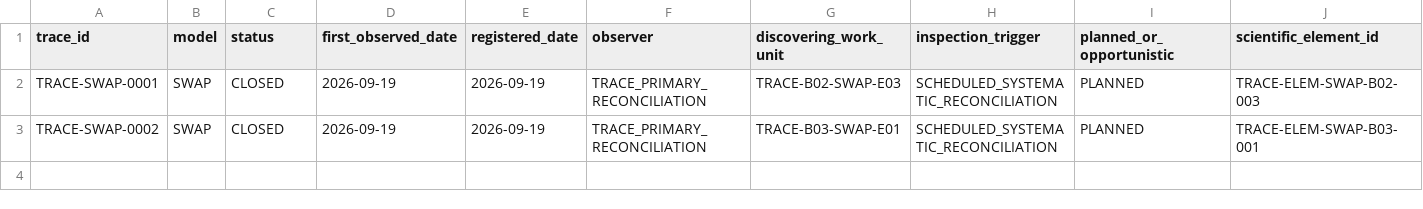
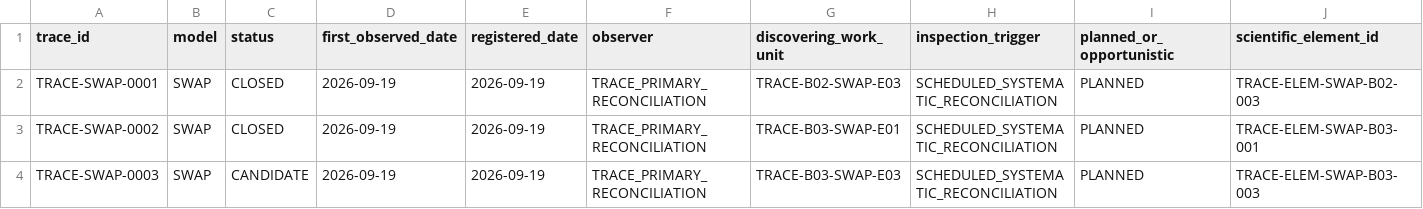
Before and after one commit to abhedwig-cell/SWAP5, a CSV file: integration/trace/TRACE_CANDIDATE_REGISTER.csv, drawn as a sheet; only a part is shown; rows hold the shown columns only; the diff names each change by its address in the sheet, - before the commit and + after, or states it on an @@ line.

Commit message:
TRACE: register SWAP-0003 before F-DOC33 status resolution

```diff
--- a/integration/trace/TRACE_CANDIDATE_REGISTER.csv
+++ b/integration/trace/TRACE_CANDIDATE_REGISTER.csv
+row 4: TRACE-SWAP-0003 | SWAP | CANDIDATE | 2026-09-19 | 2026-09-19 | TRACE_PRIMARY_RECONCILIATION | TRACE-B03-SWAP-E03 | SCHEDULED_SYSTEMATIC_RECONCILIATION | PLANNED | TRACE-ELEM-SWAP-B03-003
```
